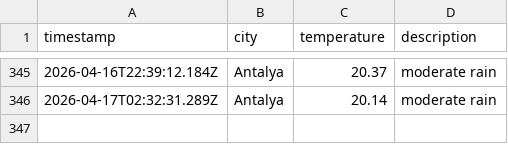
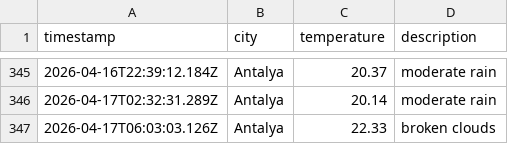
Before and after one commit to Mohab-Khalifa/weatherAppJS, a CSV file: data/weather_log.csv, drawn as a sheet; only a part is shown, gaps mark what is left out; the diff names each change by its address in the sheet, - before the commit and + after, or states it on an @@ line.

```diff
--- a/data/weather_log.csv
+++ b/data/weather_log.csv
+row 347: 2026-04-17T06:03:03.126Z | Antalya | 22.33 | broken clouds
```
Also changed, not shown: 1 other file.
